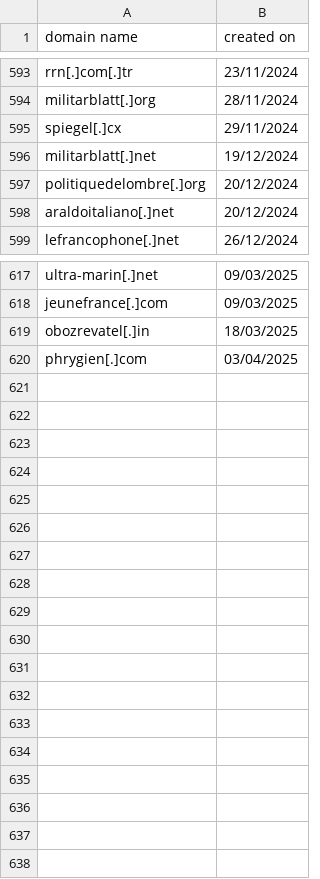
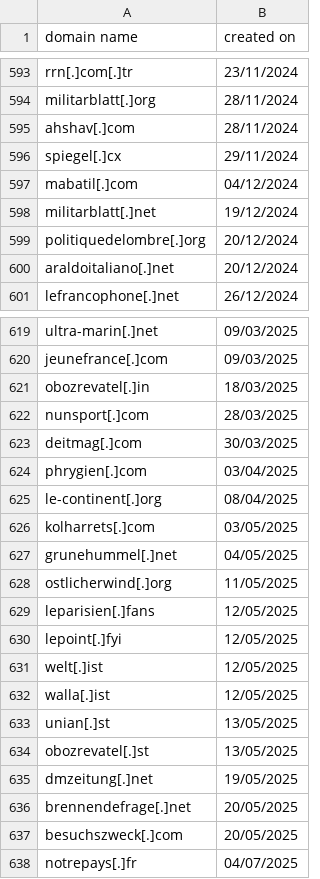
Before and after one commit to VIGINUM-FR/Rapports-Techniques, a CSV file: 202306 - RRN/NDD_RRN.csv, drawn as a sheet; only a part is shown, gaps mark what is left out.

Commit message:
update RRN domains csv

```diff
--- a/202306 - RRN/NDD_RRN.csv
+++ b/202306 - RRN/NDD_RRN.csv
@@ -594,3 +594,5 @@ rrn[.]com[.]tr,23/11/2024
 militarblatt[.]org,28/11/2024
+ahshav[.]com,28/11/2024
 spiegel[.]cx,29/11/2024
+mabatil[.]com,04/12/2024
 militarblatt[.]net,19/12/2024
@@ -619,2 +621,18 @@ jeunefrance[.]com,09/03/2025
 obozrevatel[.]in,18/03/2025
+nunsport[.]com,28/03/2025
+deitmag[.]com,30/03/2025
 phrygien[.]com,03/04/2025
+le-continent[.]org,08/04/2025
+kolharrets[.]com,03/05/2025
+grunehummel[.]net,04/05/2025
+ostlicherwind[.]org,11/05/2025
+leparisien[.]fans,12/05/2025
+lepoint[.]fyi,12/05/2025
+welt[.]ist,12/05/2025
+walla[.]ist,12/05/2025
+unian[.]st,13/05/2025
+obozrevatel[.]st,13/05/2025
+dmzeitung[.]net,19/05/2025
+brennendefrage[.]net,20/05/2025
+besuchszweck[.]com,20/05/2025
+notrepays[.]fr,04/07/2025
```
